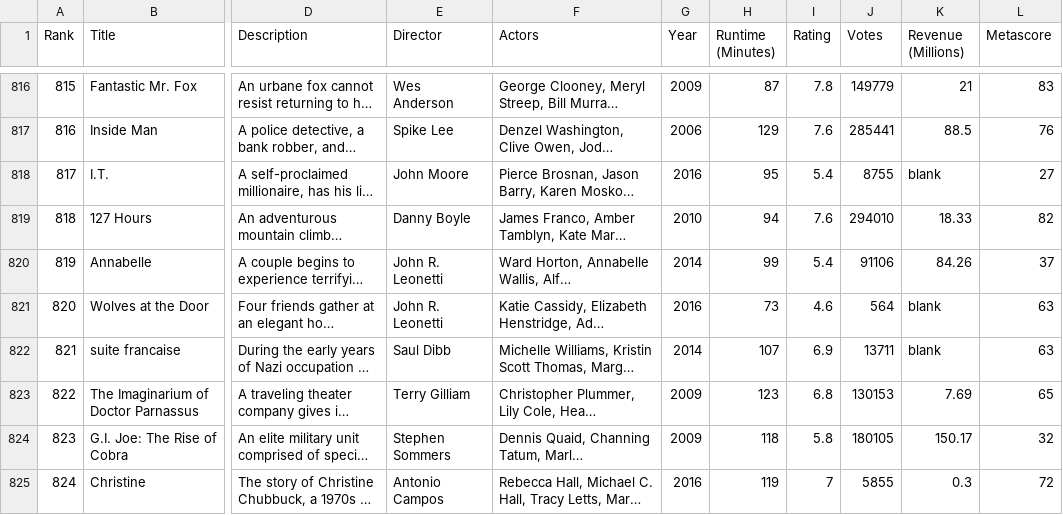
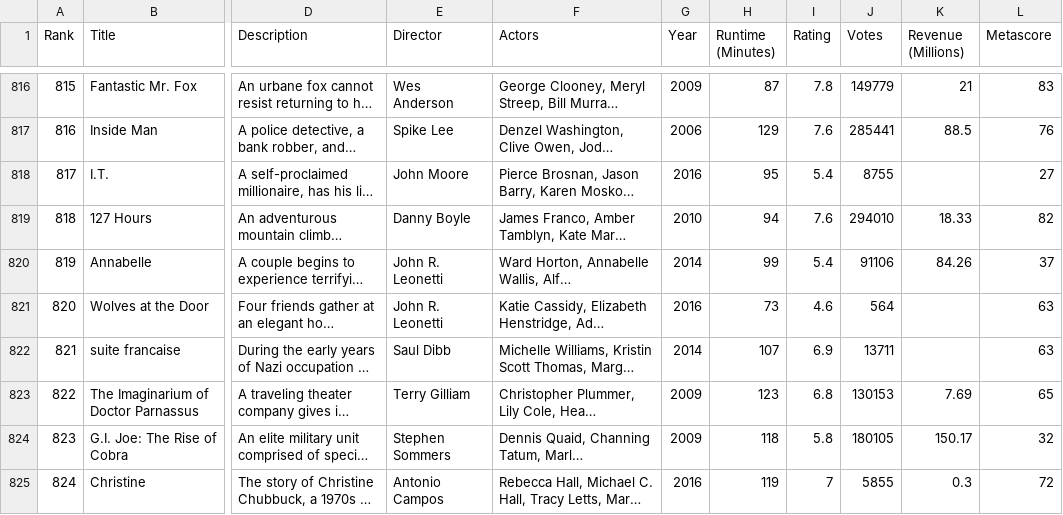
Before and after one commit to peetck/IMDB-Top1000-Movies, a CSV file: IMDB-Movie-Data.csv, drawn as a sheet; only a part is shown, gaps mark what is left out; long unchanged cells end in …; the diff covers the shown part only; the diff names each change by its address in the sheet, - before the commit and + after, or states it on an @@ line.

```diff
--- a/IMDB-Movie-Data.csv
+++ b/IMDB-Movie-Data.csv
-K818 (Revenue (Millions)): blank
+K818 (Revenue (Millions)): (empty)
-K821:K822 (Revenue (Millions)): blank
+K821:K822 (Revenue (Millions)): (empty)
```
Also changed, not shown: 125 edited cells elsewhere in this file.
